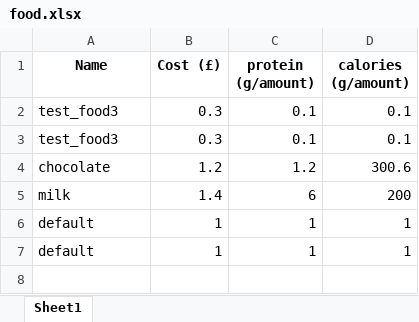
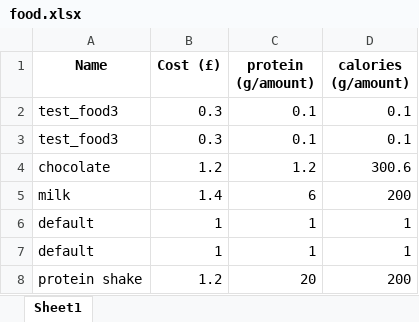
Before and after one commit to kesler20/protocol_backend, an Excel workbook: food.xlsx, sheet Sheet1, drawn as a sheet; values as stored, in another font and other column widths than the file's, no borders; the diff names each change by its address in the sheet, - before the commit and + after, or states it on an @@ line.

```diff
--- a/food.xlsx (sheet Sheet1)
+++ b/food.xlsx (sheet Sheet1)
+row 8: protein shake | 1.2 | 20 | 200
```
Also changed, not shown: meals.xlsx, 19 other files.
